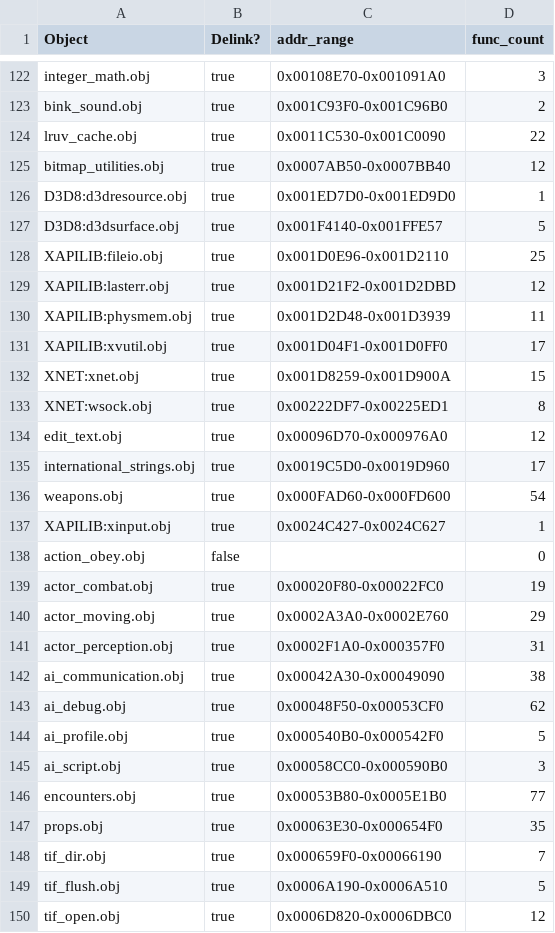
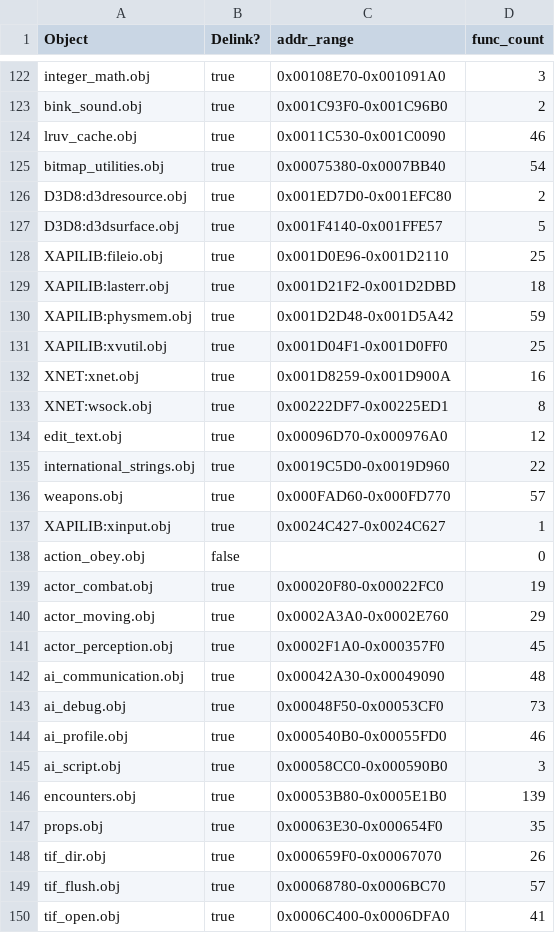
Before and after one commit to stianeklund/halo, a CSV file: tools/objects.csv, drawn as a sheet; only a part is shown, gaps mark what is left out; the diff covers the shown part only.

```diff
--- a/tools/objects.csv
+++ b/tools/objects.csv
@@ -123,15 +123,15 @@ integer_math.obj,true,0x00108E70-0x001091A0,3
 bink_sound.obj,true,0x001C93F0-0x001C96B0,2
-lruv_cache.obj,true,0x0011C530-0x001C0090,22
-bitmap_utilities.obj,true,0x0007AB50-0x0007BB40,12
-D3D8:d3dresource.obj,true,0x001ED7D0-0x001ED9D0,1
+lruv_cache.obj,true,0x0011C530-0x001C0090,46
+bitmap_utilities.obj,true,0x00075380-0x0007BB40,54
+D3D8:d3dresource.obj,true,0x001ED7D0-0x001EFC80,2
 D3D8:d3dsurface.obj,true,0x001F4140-0x001FFE57,5
 XAPILIB:fileio.obj,true,0x001D0E96-0x001D2110,25
-XAPILIB:lasterr.obj,true,0x001D21F2-0x001D2DBD,12
-XAPILIB:physmem.obj,true,0x001D2D48-0x001D3939,11
-XAPILIB:xvutil.obj,true,0x001D04F1-0x001D0FF0,17
-XNET:xnet.obj,true,0x001D8259-0x001D900A,15
+XAPILIB:lasterr.obj,true,0x001D21F2-0x001D2DBD,18
+XAPILIB:physmem.obj,true,0x001D2D48-0x001D5A42,59
+XAPILIB:xvutil.obj,true,0x001D04F1-0x001D0FF0,25
+XNET:xnet.obj,true,0x001D8259-0x001D900A,16
 XNET:wsock.obj,true,0x00222DF7-0x00225ED1,8
 edit_text.obj,true,0x00096D70-0x000976A0,12
-international_strings.obj,true,0x0019C5D0-0x0019D960,17
-weapons.obj,true,0x000FAD60-0x000FD600,54
+international_strings.obj,true,0x0019C5D0-0x0019D960,22
+weapons.obj,true,0x000FAD60-0x000FD770,57
 XAPILIB:xinput.obj,true,0x0024C427-0x0024C627,1
@@ -140,11 +140,11 @@ actor_combat.obj,true,0x00020F80-0x00022FC0,19
 actor_moving.obj,true,0x0002A3A0-0x0002E760,29
-actor_perception.obj,true,0x0002F1A0-0x000357F0,31
-ai_communication.obj,true,0x00042A30-0x00049090,38
-ai_debug.obj,true,0x00048F50-0x00053CF0,62
-ai_profile.obj,true,0x000540B0-0x000542F0,5
+actor_perception.obj,true,0x0002F1A0-0x000357F0,45
+ai_communication.obj,true,0x00042A30-0x00049090,48
+ai_debug.obj,true,0x00048F50-0x00053CF0,73
+ai_profile.obj,true,0x000540B0-0x00055FD0,46
 ai_script.obj,true,0x00058CC0-0x000590B0,3
-encounters.obj,true,0x00053B80-0x0005E1B0,77
+encounters.obj,true,0x00053B80-0x0005E1B0,139
 props.obj,true,0x00063E30-0x000654F0,35
-tif_dir.obj,true,0x000659F0-0x00066190,7
-tif_flush.obj,true,0x0006A190-0x0006A510,5
-tif_open.obj,true,0x0006D820-0x0006DBC0,12
+tif_dir.obj,true,0x000659F0-0x00067070,26
+tif_flush.obj,true,0x00068780-0x0006BC70,57
+tif_open.obj,true,0x0006C400-0x0006DFA0,41
```
Also changed, not shown: 1 added row and 115 edited cells elsewhere in this file, 2 other files.
